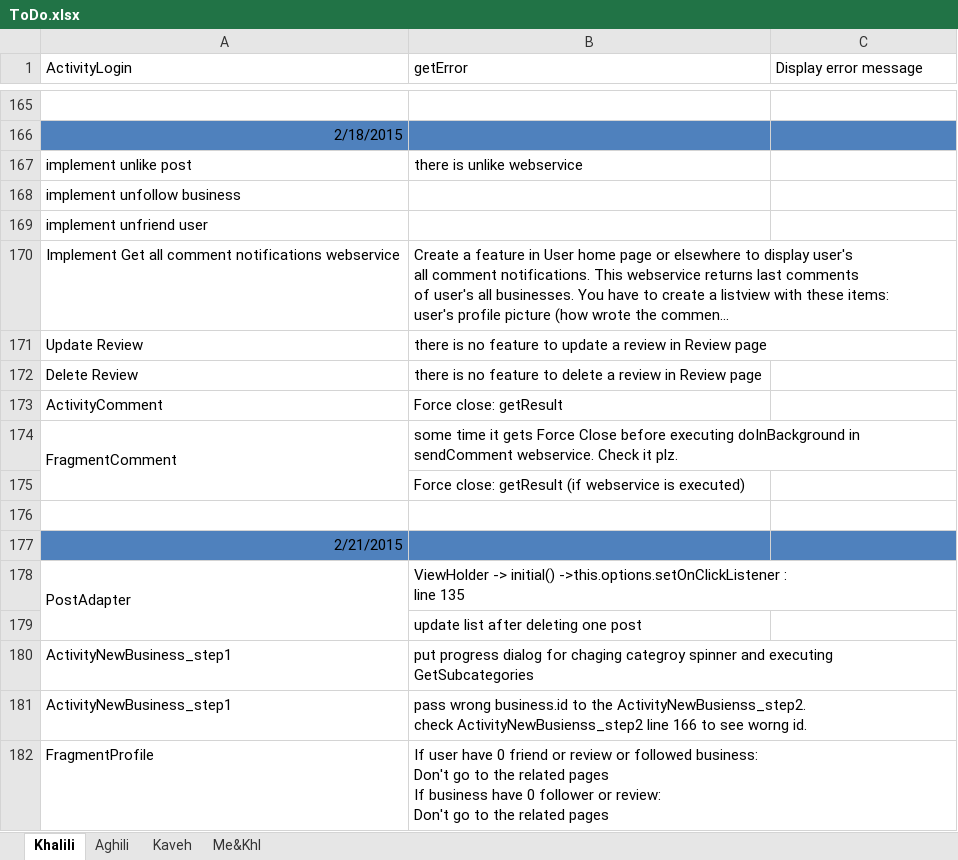
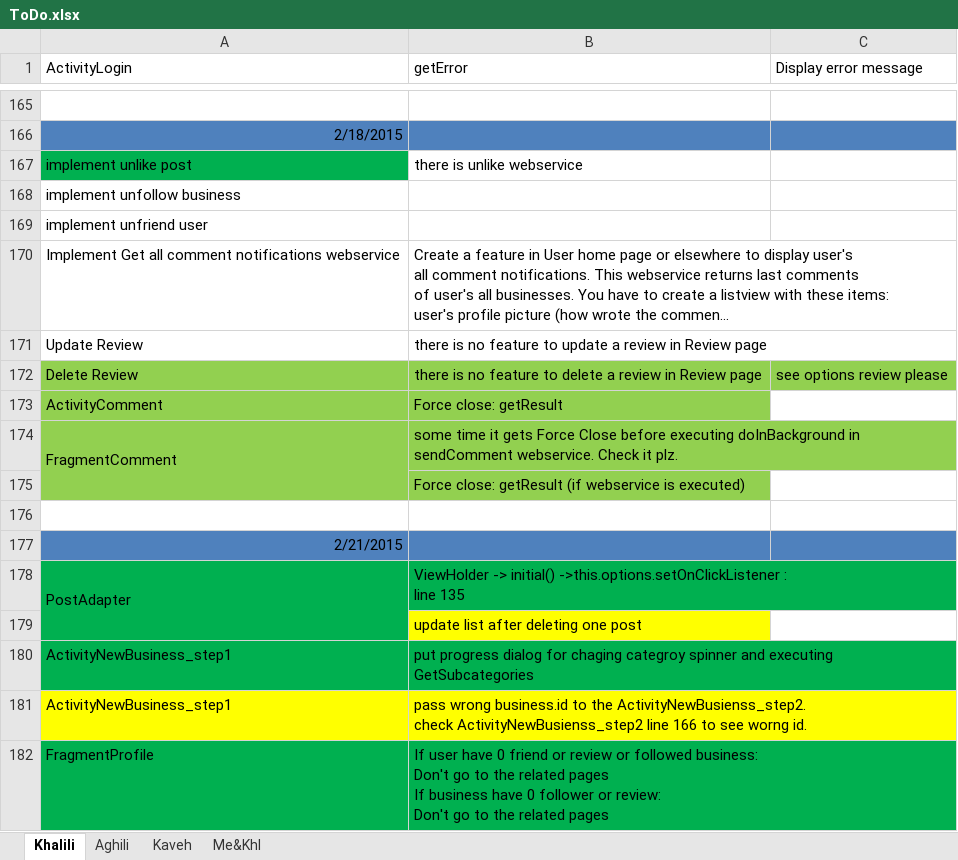
Before and after one commit to A-Kaveh2/SocialBusiness, an Excel workbook: app/src/docs/ToDo.xlsx, sheet Khalili, drawn as a sheet; only a part is shown, gaps mark what is left out; long unchanged cells end in …; values as stored, in another font and other column widths than the file's, no borders; the diff names each change by its address in the sheet, - before the commit and + after, or states it on an @@ line.

```diff
--- a/app/src/docs/ToDo.xlsx (sheet Khalili)
+++ b/app/src/docs/ToDo.xlsx (sheet Khalili)
-A167 fill: none
+A167 fill: #00B050
-A172:C172 fill: none
+A172:C172 fill: #92D050
-C172 (Display error message): (empty)
+C172 (Display error message): see options review please
-A173:B175 fill: none
+A173:B175 fill: #92D050
-A178:B178 fill: none
+A178:B178 fill: #00B050
-A179 fill: none
+A179 fill: #00B050
-B179 fill: none
+B179 fill: #FFFF00
-A180:B180 fill: none
+A180:B180 fill: #00B050
-A181:B181 fill: none
+A181:B181 fill: #FFFF00
-A182:B182 fill: none
+A182:B182 fill: #00B050
```
Also changed, not shown: app/src/docs/webservices/unseen.xlsx, 6 other files.
